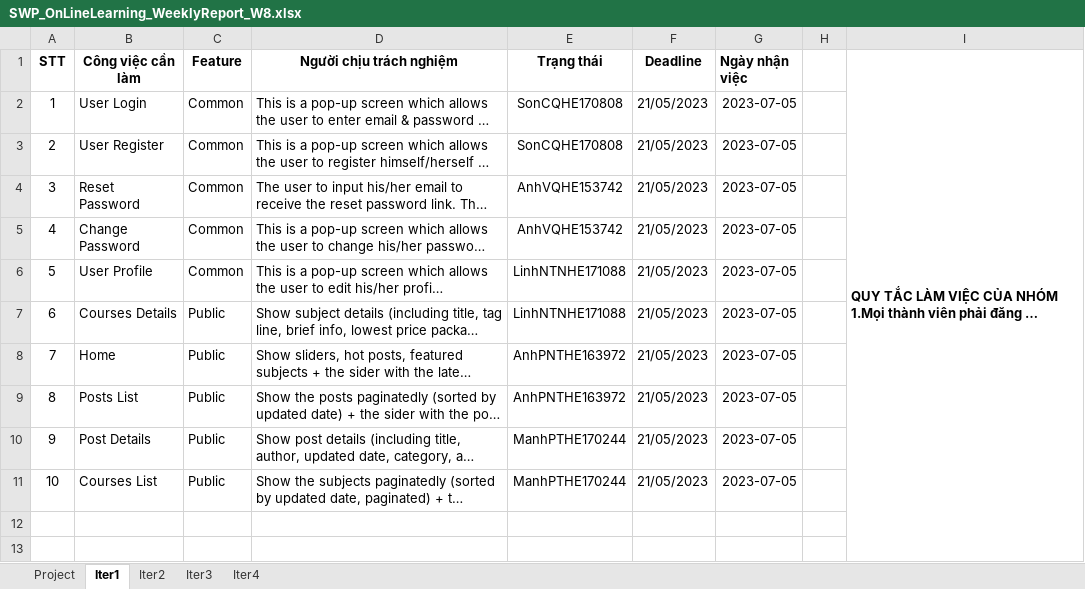
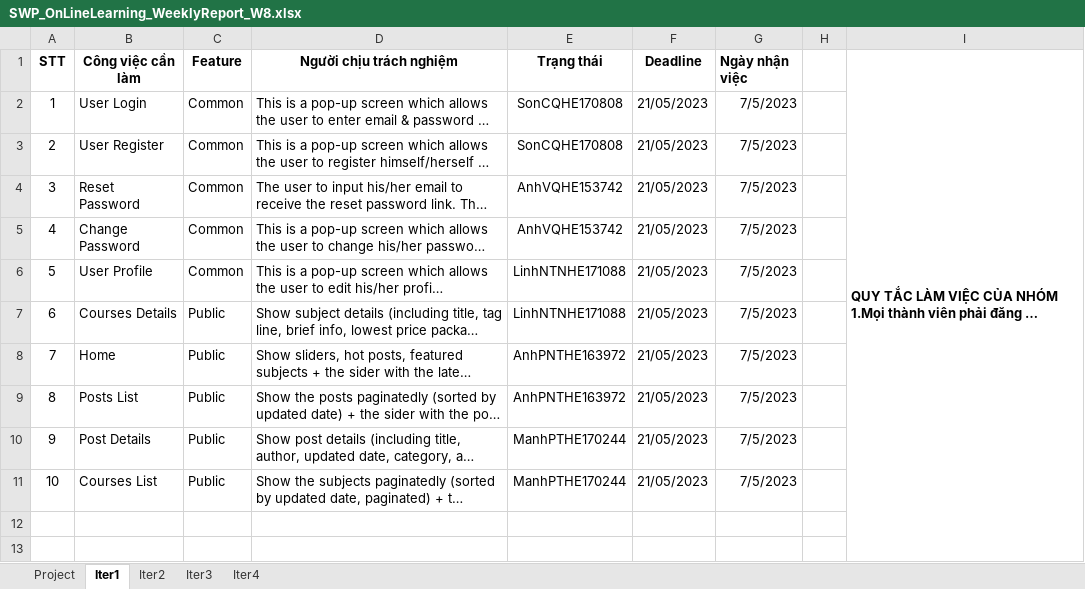
Before and after one commit to manhpthe170244/SWP391-Group4-OnlineLearningSystem, an Excel workbook: SWP/Week8/Docs/SWP_OnLineLearning_WeeklyReport_W8.xlsx, sheet Iter1, drawn as a sheet; only a part is shown; long unchanged cells end in …; values as stored, in another font and other column widths than the file's, no borders; conditional formats not drawn; the diff names each change by its address in the sheet, - before the commit and + after, or states it on an @@ line.

```diff
--- a/SWP/Week8/Docs/SWP_OnLineLearning_WeeklyReport_W8.xlsx (sheet Iter1)
+++ b/SWP/Week8/Docs/SWP_OnLineLearning_WeeklyReport_W8.xlsx (sheet Iter1)
-G2:G11 (Ngày nhận việc): 2023-07-05
+G2:G11 (Ngày nhận việc): 7/5/2023
```
Also changed, not shown: SWP/Week8/Docs/SWP_OnLineLearning_ProjectTracking.xlsx, SWP/Week9/Docs/SWP_OnLineLearning_ProjectTracking.xlsx.
